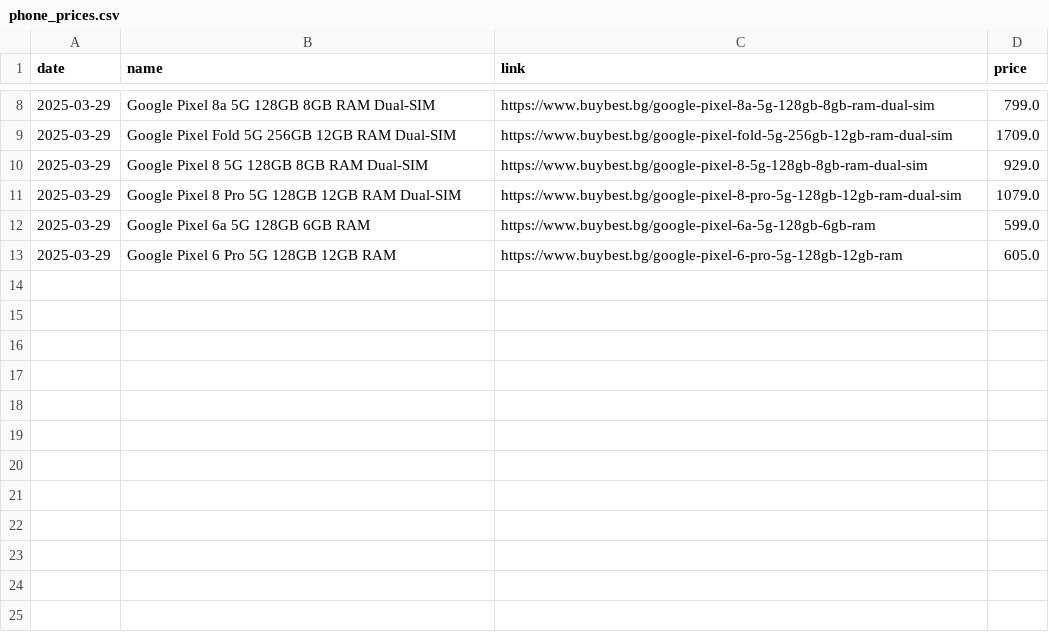
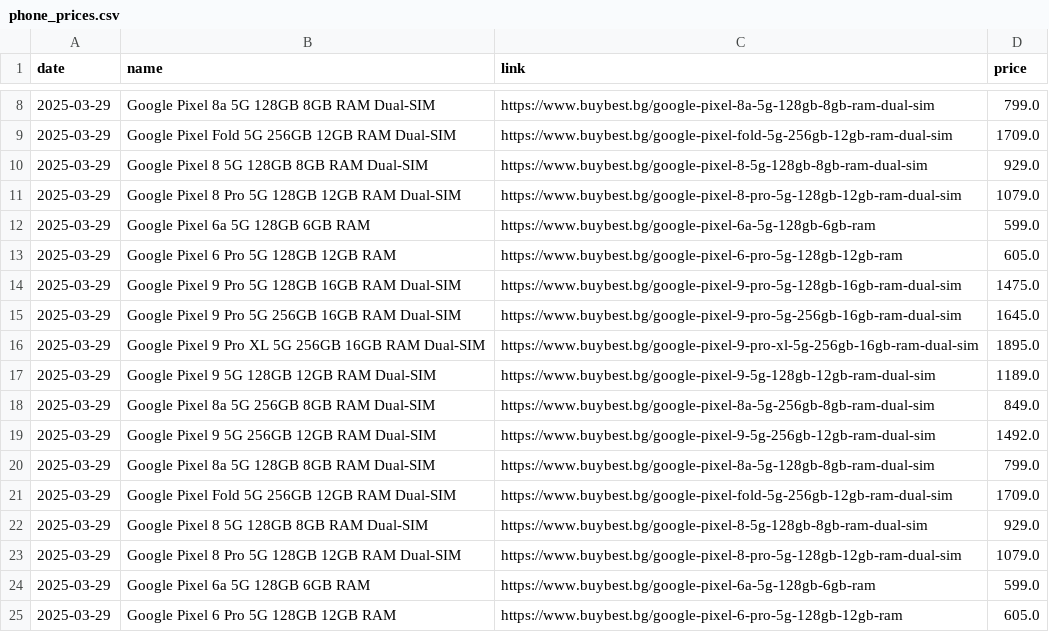
Before and after one commit to Yanislav-IV/pixel-prices, a CSV file: phone_prices.csv, drawn as a sheet; only a part is shown, gaps mark what is left out.

Commit message:
Update phone prices for 2025-03-29

```diff
--- a/phone_prices.csv
+++ b/phone_prices.csv
@@ -13 +13,13 @@ date,name,link,price
 2025-03-29,Google Pixel 6 Pro 5G 128GB 12GB RAM,https://www.buybest.bg/google-pixel-6-pro-5g-128gb-12gb-ram,605.0
+2025-03-29,Google Pixel 9 Pro 5G 128GB 16GB RAM Dual-SIM,https://www.buybest.bg/google-pixel-9-pro-5g-128gb-16gb-ram-dual-sim,1475.0
+2025-03-29,Google Pixel 9 Pro 5G 256GB 16GB RAM Dual-SIM,https://www.buybest.bg/google-pixel-9-pro-5g-256gb-16gb-ram-dual-sim,1645.0
+2025-03-29,Google Pixel 9 Pro XL 5G 256GB 16GB RAM Dual-SIM,https://www.buybest.bg/google-pixel-9-pro-xl-5g-256gb-16gb-ram-dual-sim,1895.0
+2025-03-29,Google Pixel 9 5G 128GB 12GB RAM Dual-SIM,https://www.buybest.bg/google-pixel-9-5g-128gb-12gb-ram-dual-sim,1189.0
+2025-03-29,Google Pixel 8a 5G 256GB 8GB RAM Dual-SIM,https://www.buybest.bg/google-pixel-8a-5g-256gb-8gb-ram-dual-sim,849.0
+2025-03-29,Google Pixel 9 5G 256GB 12GB RAM Dual-SIM,https://www.buybest.bg/google-pixel-9-5g-256gb-12gb-ram-dual-sim,1492.0
+2025-03-29,Google Pixel 8a 5G 128GB 8GB RAM Dual-SIM,https://www.buybest.bg/google-pixel-8a-5g-128gb-8gb-ram-dual-sim,799.0
+2025-03-29,Google Pixel Fold 5G 256GB 12GB RAM Dual-SIM,https://www.buybest.bg/google-pixel-fold-5g-256gb-12gb-ram-dual-sim,1709.0
+2025-03-29,Google Pixel 8 5G 128GB 8GB RAM Dual-SIM,https://www.buybest.bg/google-pixel-8-5g-128gb-8gb-ram-dual-sim,929.0
+2025-03-29,Google Pixel 8 Pro 5G 128GB 12GB RAM Dual-SIM,https://www.buybest.bg/google-pixel-8-pro-5g-128gb-12gb-ram-dual-sim,1079.0
+2025-03-29,Google Pixel 6a 5G 128GB 6GB RAM,https://www.buybest.bg/google-pixel-6a-5g-128gb-6gb-ram,599.0
+2025-03-29,Google Pixel 6 Pro 5G 128GB 12GB RAM,https://www.buybest.bg/google-pixel-6-pro-5g-128gb-12gb-ram,605.0
```
